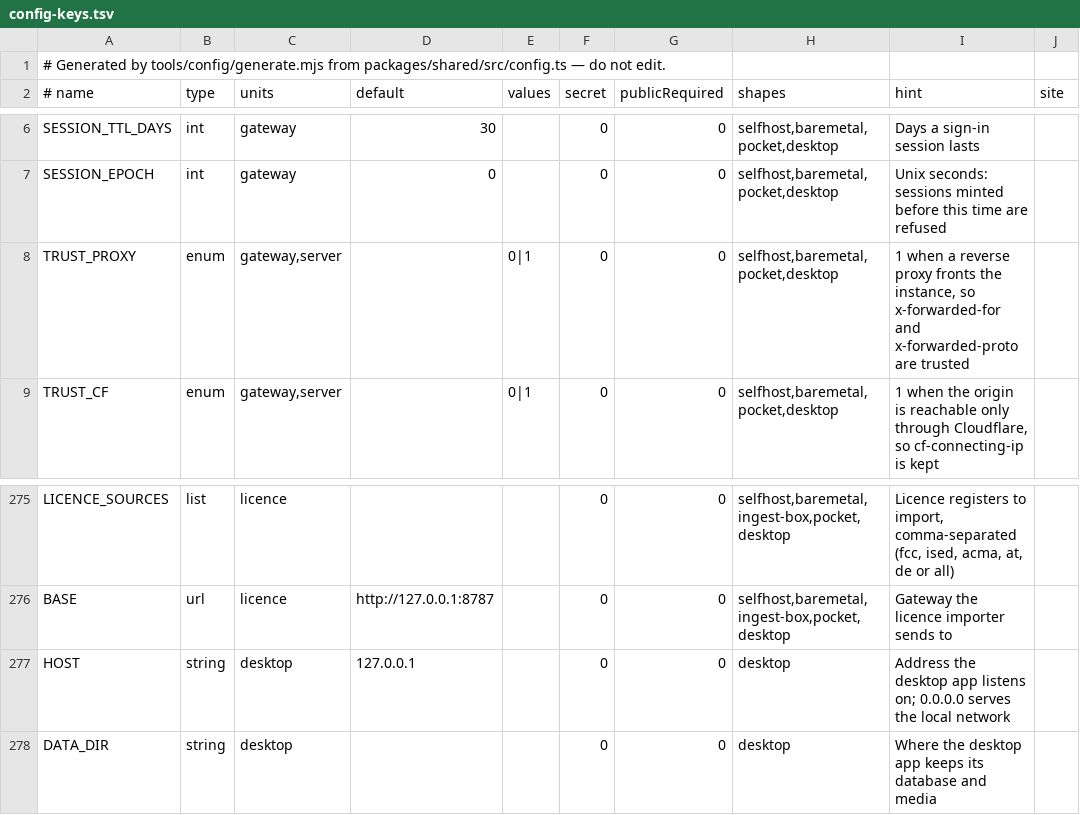
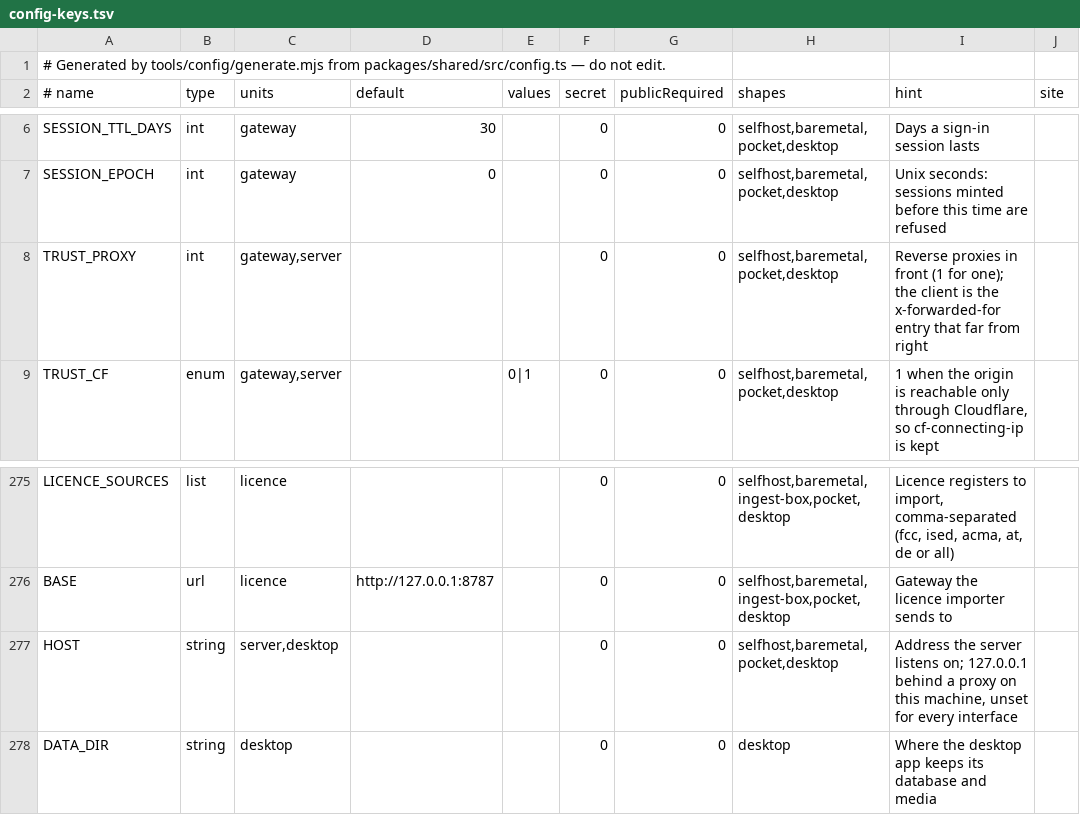
Before and after one commit to apachler/aprscaching, a TSV file: deploy/lib/config-keys.tsv, drawn as a sheet; only a part is shown, gaps mark what is left out.

Commit message:
fix(gateway,deploy): key per-address limits on the entry the operator's proxy wrote, and let the servers bind HOST (#493)
fix(gateway,deploy): key per-address limits on the entry the operator's
proxy wrote, and let the servers bind HOST

Under TRUST_PROXY the client address is the X-Forwarded-For entry the
nearest trusted proxy wrote: the rightmost one, or the one
TRUST_PROXY=<n>
hops from the right for chained proxies. nginx's
$proxy_add_x_forwarded_for and Apache's mod_proxy append the peer to
what
the client sent, so the leftmost entry was the client's own choice and
every per-address limit could be rotated per request. TRUST_PROXY is now
a
whole number (1 keeps its meaning).

The Node server's plain and https listeners and the Bun server bind HOST
when it is set, so a reverse proxy on the same machine is the only way
in.
HOST is offered for the self-host, bare-metal and Pocket shapes; bare
metal
writes HOST=127.0.0.1 and TRUST_PROXY=1 when an https APP_URL says a
proxy
fronts it, and the Docker stack pins HOST empty, since Caddy reaches the
gateway over the stack's network.

Pocket's status warns when the phone holds a global IPv6 address while
the
gateway listens on every interface. The configuration and bare-metal
pages
say which entry is trusted, what TRUST_PROXY=<n> means, and that
TRUST_CF=1
is safe only when Cloudflare is the only way in.

fix(deploy): read the bare-metal .env as its service user, test the
Pocket IPv6 warning through status.sh

bm_proxy_bind reads APP_URL as the service user, who alone may read the
.env, and fails when the file cannot be read rather than taking the
refusal
for an unset APP_URL. net44-test runs status.sh against a stand-in ip,
so
the IPv6 warning itself is checked; the Networks line names HOST when it
is
set. forwardedClient is module-private.

---------

Signed-off-by: Andreas Pachler <apachler@paan-systems.com>

```diff
--- a/deploy/lib/config-keys.tsv
+++ b/deploy/lib/config-keys.tsv
@@ -7,3 +7,3 @@ SESSION_TTL_DAYS	int	gateway	30		0	0	selfhost,baremetal,pocket,desktop	Days a si
 SESSION_EPOCH	int	gateway	0		0	0	selfhost,baremetal,pocket,desktop	Unix seconds: sessions minted before this time are refused	
-TRUST_PROXY	enum	gateway,server		0|1	0	0	selfhost,baremetal,pocket,desktop	1 when a reverse proxy fronts the instance, so x-forwarded-for and x-forwarded-proto are trusted	
+TRUST_PROXY	int	gateway,server			0	0	selfhost,baremetal,pocket,desktop	Reverse proxies in front (1 for one); the client is the x-forwarded-for entry that far from right	
 TRUST_CF	enum	gateway,server		0|1	0	0	selfhost,baremetal,pocket,desktop	1 when the origin is reachable only through Cloudflare, so cf-connecting-ip is kept	
@@ -276,3 +276,3 @@ LICENCE_SOURCES	list	licence			0	0	selfhost,baremetal,ingest-box,pocket,desktop
 BASE	url	licence	http://127.0.0.1:8787		0	0	selfhost,baremetal,ingest-box,pocket,desktop	Gateway the licence importer sends to	
-HOST	string	desktop	127.0.0.1		0	0	desktop	Address the desktop app listens on; 0.0.0.0 serves the local network	
+HOST	string	server,desktop			0	0	selfhost,baremetal,pocket,desktop	Address the server listens on; 127.0.0.1 behind a proxy on this machine, unset for every interface	
 DATA_DIR	string	desktop			0	0	desktop	Where the desktop app keeps its database and media	
```
Also changed, not shown: 25 other files.
